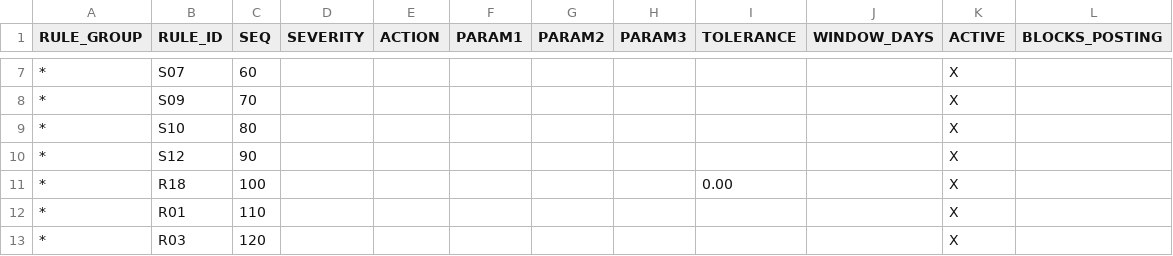
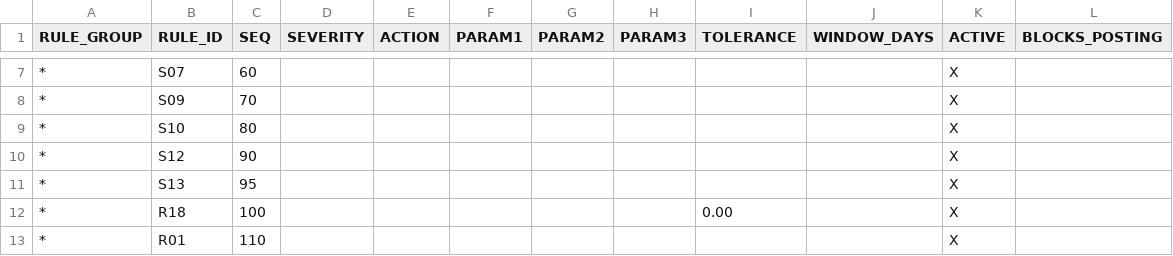
Before and after one commit to jaideep247/bai, a CSV file: ops-suite/config/zcd_btc_rule.csv, drawn as a sheet; only a part is shown, gaps mark what is left out; the shorter side is filled out with more unchanged rows.

```diff
--- a/ops-suite/config/zcd_btc_rule.csv
+++ b/ops-suite/config/zcd_btc_rule.csv
@@ -10,2 +10,3 @@ RULE_GROUP,RULE_ID,SEQ,SEVERITY,ACTION,PARAM1,PARAM2,PARAM3,TOLERANCE,WINDOW_DAY
 *,S12,90,,,,,,,,X,
+*,S13,95,,,,,,,,X,
 *,R18,100,,,,,,0.00,,X,
```
Also changed, not shown: ops-suite/config/zcd_ebs_rule_def.csv, ops-suite/docs/Changed_Artifacts.csv, 27 other files.
